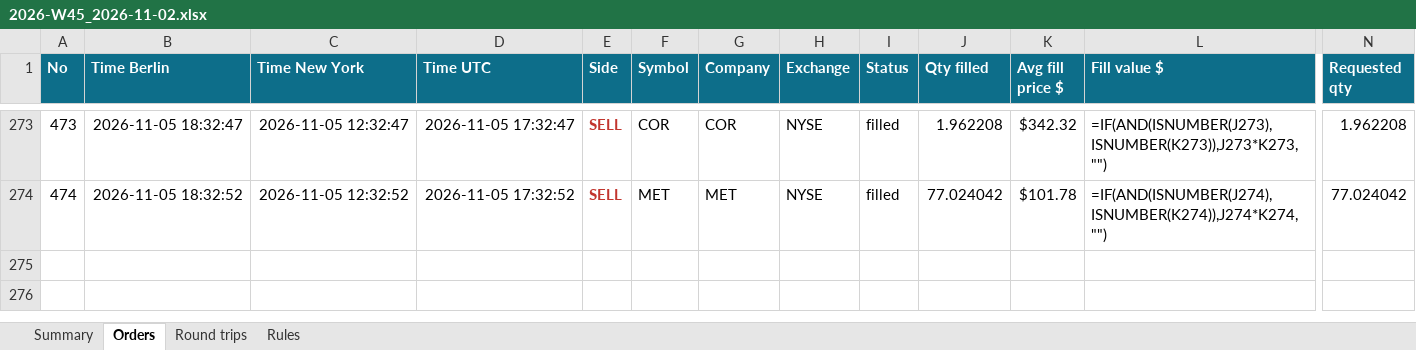
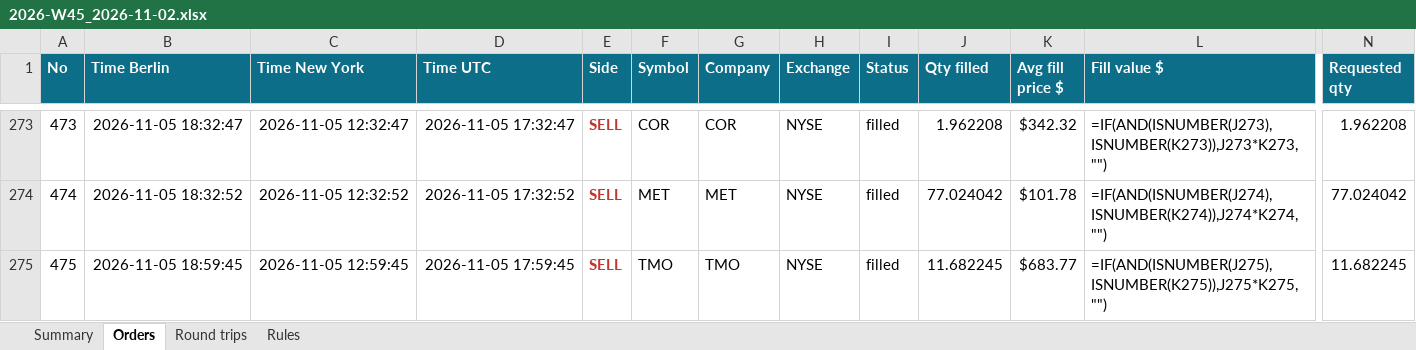
Before and after one commit to minto2196/my-claude-trade, an Excel workbook: trade-records/excel/2026-W45_2026-11-02.xlsx, sheet Orders, drawn as a sheet; only a part is shown, gaps mark what is left out; values as stored, in another font and other column widths than the file's, no borders; formulas without a stored value are shown as written; table styles not drawn; rows hold the shown columns only; the diff names each change by its address in the sheet, - before the commit and + after, or states it on an @@ line.

Commit message:
records: 2026-11-05 17:59 UTC

```diff
--- a/trade-records/excel/2026-W45_2026-11-02.xlsx (sheet Orders)
+++ b/trade-records/excel/2026-W45_2026-11-02.xlsx (sheet Orders)
+row 275: 475 | 2026-11-05 18:59:45 | 2026-11-05 12:59:45 | 2026-11-05 17:59:45 | SELL | TMO | TMO | NYSE | filled | 11.682245 | $683.77 | =IF(AND(ISNUMBER(J275),ISNUMBER(K275)),J275*K275,"") | 11.682245
```
Also changed, not shown: sheet Summary, sheet Round trips, 4 other files.
